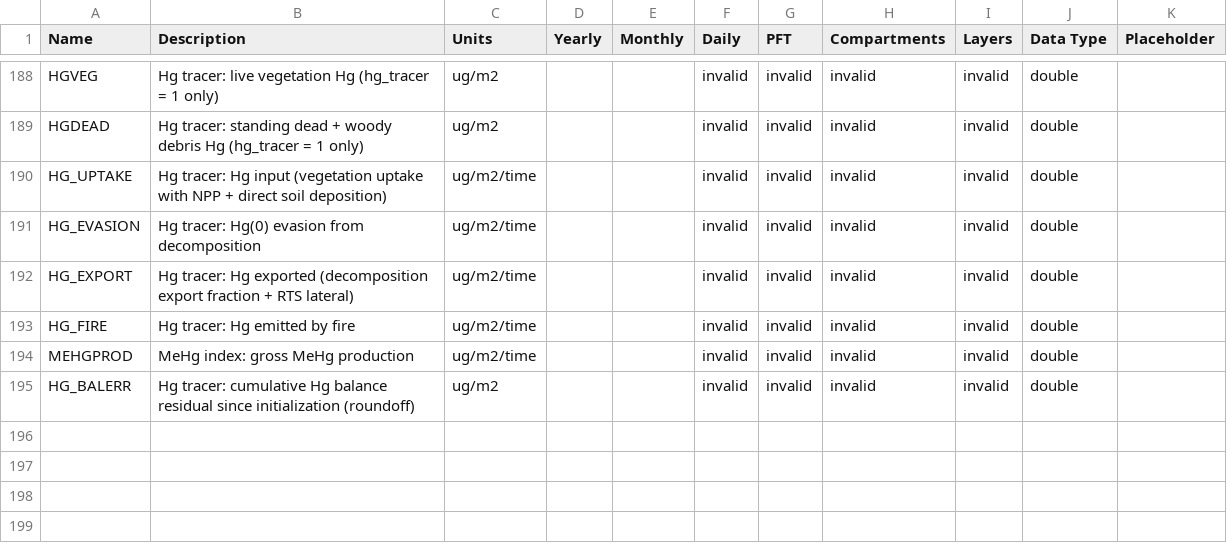
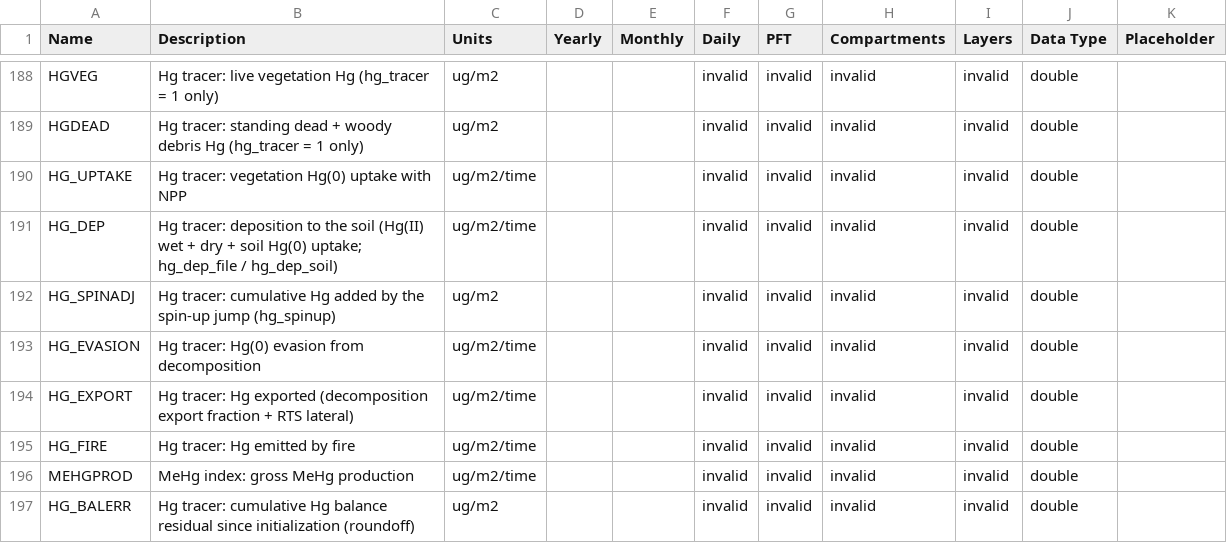
Before and after one commit to Elchin/dvm-dos-tem, a CSV file: config/output_spec.csv, drawn as a sheet; only a part is shown, gaps mark what is left out.

Commit message:
feat(hg): spin-up, deposition series, evasion default 0.02, optional leaching (T1b)
hg_spinup (default 0): exact affine jump of hg_spinup_years (5000) repetitions of the recorded annual
tracer cycle after initialization; booked as HG_SPINADJ, restart layout v2 (v1 still read).
hg_dep_file (optional CSV, annual/monthly, interpolated; constant hg_dep_soil fallback) with
veg_scale for the vegetation Hg(0) uptake; Toolik series from Obrist 2017 + Fitzgerald 2005 trajectory.
hg_f_evade default 0.16 -> 0.02 (Obrist 2017 Toolik net Hg(0) sink; Olson 2018; Lim 2020).
hg_f_leach (default 0). Deposition / unassigned Hg go to the top soil layer holding C.
New outputs HG_DEP, HG_SPINADJ (off); HG_UPTAKE = vegetation uptake only. Unit tests.

```diff
--- a/config/output_spec.csv
+++ b/config/output_spec.csv
@@ -189,3 +189,5 @@ HGVEG,Hg tracer: live vegetation Hg (hg_tracer = 1 only),ug/m2,,,invalid,invalid
 HGDEAD,Hg tracer: standing dead + woody debris Hg (hg_tracer = 1 only),ug/m2,,,invalid,invalid,invalid,invalid,double,
-HG_UPTAKE,Hg tracer: Hg input (vegetation uptake with NPP + direct soil deposition),ug/m2/time,,,invalid,invalid,invalid,invalid,double,
+HG_UPTAKE,Hg tracer: vegetation Hg(0) uptake with NPP,ug/m2/time,,,invalid,invalid,invalid,invalid,double,
+HG_DEP,Hg tracer: deposition to the soil (Hg(II) wet + dry + soil Hg(0) uptake; hg_dep_file / hg_dep_soil),ug/m2/time,,,invalid,invalid,invalid,invalid,double,
+HG_SPINADJ,Hg tracer: cumulative Hg added by the spin-up jump (hg_spinup),ug/m2,,,invalid,invalid,invalid,invalid,double,
 HG_EVASION,Hg tracer: Hg(0) evasion from decomposition,ug/m2/time,,,invalid,invalid,invalid,invalid,double,
```
Also changed, not shown: 7 other files.
